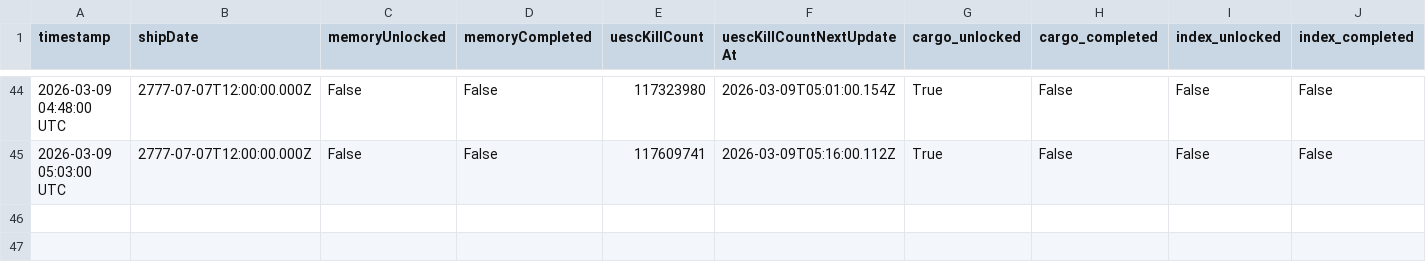
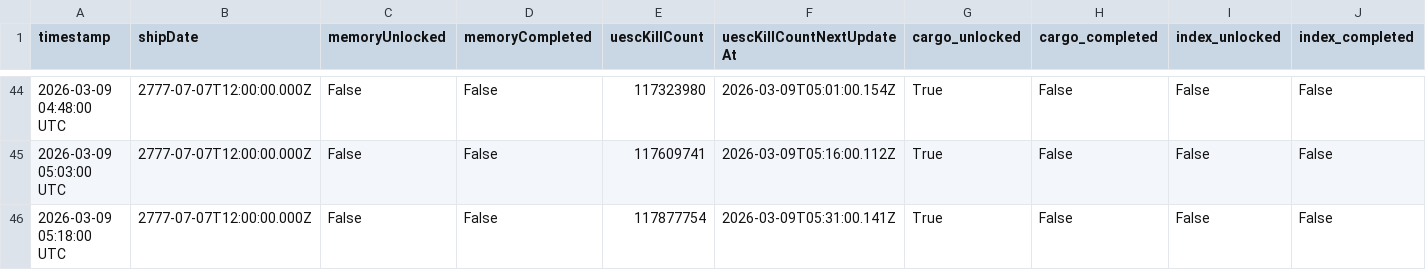
Before and after one commit to breachers-of-tomorrow/breacher-net, a CSV file: state_log.csv, drawn as a sheet; only a part is shown, gaps mark what is left out; rows hold the shown columns only; the diff names each change by its address in the sheet, - before the commit and + after, or states it on an @@ line.

```diff
--- a/state_log.csv
+++ b/state_log.csv
+row 46: 2026-03-09 05:18:00 UTC | 2777-07-07T12:00:00.000Z | False | False | 117877754 | 2026-03-09T05:31:00.141Z | True | False | False | False
```
Also changed, not shown: stabilization_log.csv.
